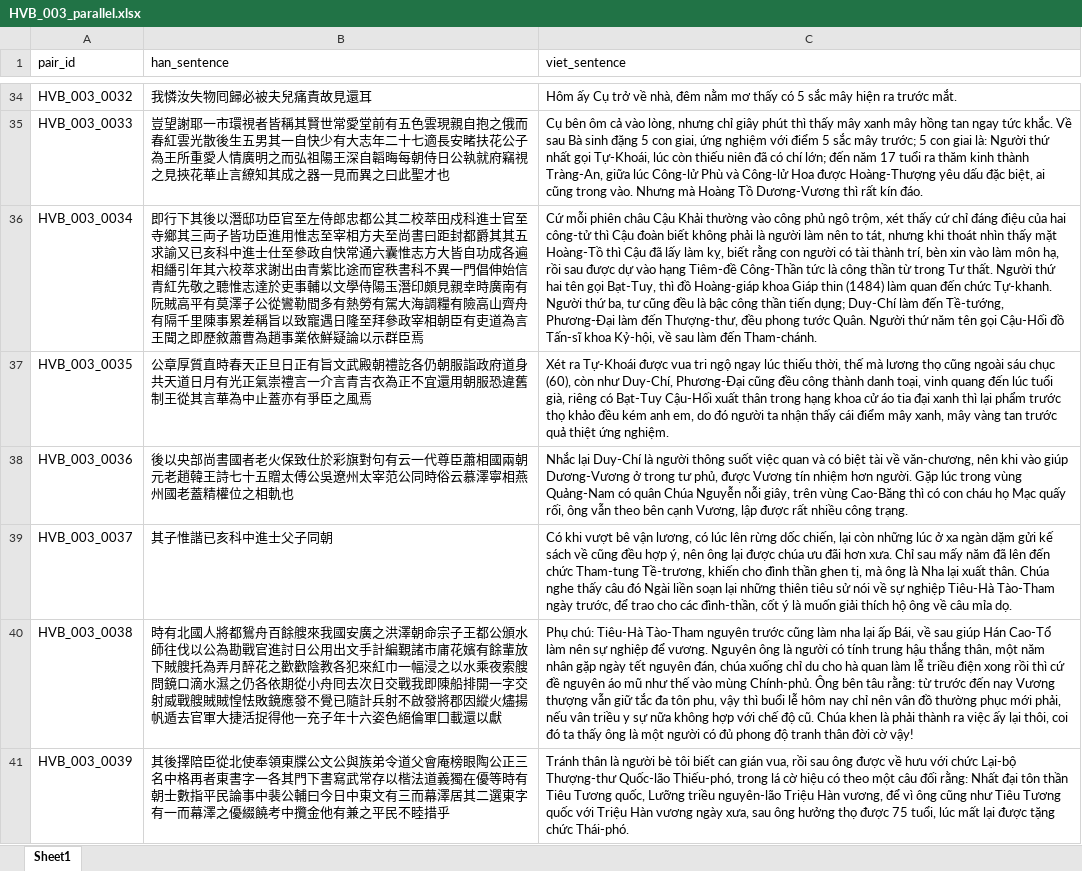
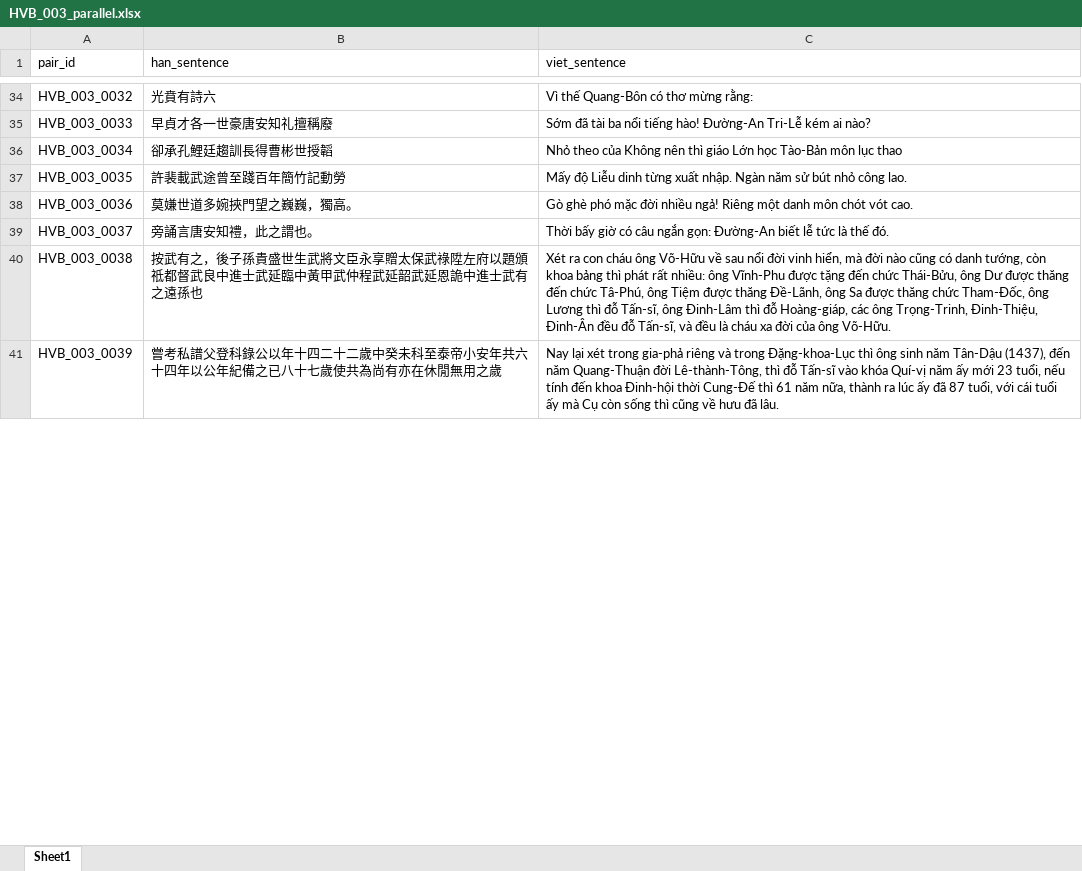
Before and after one commit to james2072/nlp-k35-midterm, an Excel workbook: data/corpus/HVB_003_parallel.xlsx, sheet Sheet1, drawn as a sheet; only a part is shown, gaps mark what is left out; values as stored, in another font and other column widths than the file's, no borders; the diff covers the shown part only; the diff names each change by its address in the sheet, - before the commit and + after, or states it on an @@ line.

```diff
--- a/data/corpus/HVB_003_parallel.xlsx (sheet Sheet1)
+++ b/data/corpus/HVB_003_parallel.xlsx (sheet Sheet1)
-B34 (han_sentence): 我憐汝失物囘歸必被夫兒痛責故見還耳
+B34 (han_sentence): 光賁有詩六
-C34 (viet_sentence): Hôm ấy Cụ trở về nhà, đêm nằm mơ thấy có 5 sắc mây hiện ra trước mắt.
+C34 (viet_sentence): Vì thế Quang-Bôn có thơ mừng rằng:
-B35 (han_sentence): 豈望謝耶一市環視者皆稱其賢世常愛堂前有五色雲現親自抱之俄而春紅雲光散後生五男其一自快少有大志年二十七適長安睹扶花公子為王所重愛人情廣明之而弘祖陽王深自韜晦每朝侍日公執就府竊視之見挾花華止言繚知其成之器一見而異之曰此聖才也
+B35 (han_sentence): 早貞才各一世豪唐安知礼擅稱廢
-C35 (viet_sentence): Cụ bên ôm cả vào lòng, nhưng chỉ giây phút thì thấy mây xanh mây hồng tan ngay tức khắc. Về sau Bà sinh đặng 5 con giai, ứng nghiệm với điểm 5 sắc mây trước; 5 con giai là: Người thứ nhất gọi Tự-Khoái, lúc còn thiếu niên đã có chí lớn; đến năm 17 tuổi ra thăm kinh thành Tràng-An, giữa lúc Công-lử Phù và Công-lử Hoa được Hoàng-Thượng yêu dấu đặc biệt, ai cũng trong vào. Nhưng mà Hoàng Tồ Dương-Vương thì rất kín đáo.
+C35 (viet_sentence): Sớm đã tài ba nổi tiếng hào! Đường-An Tri-Lễ kém ai nào?
-B36 (han_sentence): 即行下其後以潛邸功臣官至左侍郎忠都公其二校萃田戍科進士官至寺鄉其三両子皆功臣進用惟志至宰相方夫至尚書曰距封都爵其其五求諭又已亥科中進士仕至參政自快常通六囊惟志方大皆自功成各遍相繙引年其六校萃求謝出由青紫比途而宦秩書科不異一門倡伸始信青紅先敬之聽惟志達於吏事輔以文學侍陽玉潛印頗見親幸時廣南有阮賊高平有莫澤子公從鸞勒間多有熱勞有駕大海調糧有險高山齊舟有隔千里陳事累差稱旨以致寵遇日隆至拜參政宰相朝臣有吏道為言王聞之即歷敘蕭曹為趙事業依鮮疑論以示群臣焉
+B36 (han_sentence): 卻承孔鯉廷趨訓長得曹彬世授韜
-C36 (viet_sentence): Cứ mỗi phiên châu Cậu Khải thường vào công phủ ngô trộm, xét thấy cứ chỉ đáng điệu của hai công-tử thì Cậu đoàn biết không phải là người làm nên to tát, nhưng khi thoát nhìn thấy mặt Hoàng-Tồ thì Cậu đã lấy làm kỵ, biết rằng con người có tài thành trí, bèn xin vào làm môn hạ, rồi sau được dự vào hạng Tiêm-đề Công-Thần tức là công thần từ trong Tư thất. Người thứ hai tên gọi Bạt-Tuy, thì đồ Hoàng-giáp khoa Giáp thin (1484) làm quan đến chức Tự-khanh. Người thứ ba, tư cũng đều là bậc công thần tiến dụng; Duy-Chí làm đến Tề-tướng, Phương-Đại làm đến Thượng-thư, đều phong tước Quân. Người thứ năm tên gọi Cậu-Hối đồ Tấn-sĩ khoa Kỷ-hội, về sau làm đến Tham-chánh.
+C36 (viet_sentence): Nhỏ theo của Không nên thì giáo Lớn học Tào-Bản môn lục thao
-B37 (han_sentence): 公章厚質直時春天正旦日正有旨文武殿朝禮訖各仍朝服詣政府道身共天道日月有光正氣崇禮言一介言青吉衣為正不宜還用朝服恐違舊制王從其言華為中止蓋亦有爭臣之風焉
+B37 (han_sentence): 許裴載武途曾至踐百年簡竹記動勞
-C37 (viet_sentence): Xét ra Tự-Khoái được vua tri ngộ ngay lúc thiếu thời, thế mà lương thọ cũng ngoài sáu chục (60), còn như Duy-Chí, Phương-Đại cũng đều công thành danh toại, vinh quang đến lúc tuổi già, riêng có Bạt-Tuy Cậu-Hối xuất thân trong hạng khoa cử áo tia đại xanh thì lại phẩm trước thọ khảo đều kém anh em, do đó người ta nhận thấy cái điểm mây xanh, mây vàng tan trước quả thiệt ứng nghiệm.
+C37 (viet_sentence): Mấy độ Liễu dinh từng xuất nhập. Ngàn năm sử bút nhỏ công lao.
-B38 (han_sentence): 後以央部尚書國者老火保致仕於彩旗對句有云一代尊臣蕭相國兩朝元老趙韓王詩七十五贈太傅公吳遼州太宰范公同時俗云慕澤寧相燕州國老蓋精權位之相軌也
+B38 (han_sentence): 莫嫌世道多婉挾門望之巍巍，獨高。
-C38 (viet_sentence): Nhắc lại Duy-Chí là người thông suốt việc quan và có biệt tài về văn-chương, nên khi vào giúp Dương-Vương ở trong tư phủ, được Vương tín nhiệm hơn người. Gặp lúc trong vùng Quảng-Nam có quân Chúa Nguyễn nỗi giây, trên vùng Cao-Băng thì có con cháu họ Mạc quấy rối, ông vẫn theo bên cạnh Vương, lập được rất nhiều công trạng.
+C38 (viet_sentence): Gò ghè phó mặc đời nhiều ngả! Riêng một danh môn chót vót cao.
-B39 (han_sentence): 其子惟諧已亥科中進士父子同朝
+B39 (han_sentence): 旁誦言唐安知禮，此之謂也。
-C39 (viet_sentence): Có khi vượt bê vận lương, có lúc lên rừng dốc chiến, lại còn những lúc ở xa ngàn dặm gửi kế sách về cũng đều hợp ý, nên ông lại được chúa ưu đãi hơn xưa. Chỉ sau mấy năm đã lên đến chức Tham-tung Tề-trương, khiến cho đình thần ghen tị, mà ông là Nha lại xuất thân. Chúa nghe thấy câu đó Ngài liền soạn lại những thiên tiêu sử nói về sự nghiệp Tiêu-Hà Tào-Tham ngày trước, để trao cho các đình-thần, cốt ý là muốn giải thích hộ ông về câu mỉa dọ.
+C39 (viet_sentence): Thời bấy giờ có câu ngắn gọn: Đường-An biết lễ tức là thế đó.
-B40 (han_sentence): 時有北國人將都鴛舟百餘艘來我國安廣之洪澤朝命宗子王都公頒水師往伐以公為勘戰官進討日公用出文手計編覲諸市庯花嬪有餘輩放下賊艘托為弄月醉花之歡歡陰教各犯來紅巾一幅浸之以水乘夜索艘問鏡口滴水濕之仍各依期從小舟囘去次日交戰我即陳船排開一字交射威戰艘賊賊惶怯敗鏡應發不覺已隨計兵射不啟發將郡因縱火燼揚帆遁去官軍大捷活捉得他一充子年十六姿色絕倫軍囗載還以獻
+B40 (han_sentence): 按武有之，後子孫貴盛世生武將文臣永享贈太保武祿陞左府以題頒祗都督武良中進士武延臨中黃甲武仲程武延韶武延恩詭中進士武有之遠孫也
-C40 (viet_sentence): Phụ chú: Tiêu-Hà Tào-Tham nguyên trước cũng làm nha lại ấp Bái, về sau giúp Hán Cao-Tổ làm nên sự nghiệp để vương. Nguyên ông là người có tính trung hậu thắng thân, một năm nhân gặp ngày tết nguyên đán, chúa xuống chỉ du cho hà quan làm lễ triều điện xong rồi thì cứ đề nguyên áo mũ như thế vào mùng Chính-phủ. Ông bên tâu rằng: từ trước đến nay Vương thượng vẫn giữ tắc đa tôn phu, vậy thì buổi lễ hôm nay chỉ nên vân đồ thường phục mới phải, nếu vân triều y sự nữa không hợp với chế độ cũ. Chúa khen là phải thành ra việc ấy lại thôi, coi đó ta thấy ông là một người có đủ phong độ tranh thân đời cờ vậy!
+C40 (viet_sentence): Xét ra con cháu ông Võ-Hữu về sau nổi đời vinh hiển, mà đời nào cũng có danh tướng, còn khoa bảng thì phát rất nhiều: ông Vĩnh-Phu được tặng đến chức Thái-Bửu, ông Dư được thăng đến chức Tâ-Phú, ông Tiệm được thăng Đề-Lãnh, ông Sa được thăng chức Tham-Đốc, ông Lương thì đỗ Tấn-sĩ, ông Đinh-Lâm thì đỗ Hoàng-giáp, các ông Trọng-Trinh, Đinh-Thiệu, Đinh-Ân đều đỗ Tấn-sĩ, và đều là cháu xa đời của ông Võ-Hữu.
-B41 (han_sentence): 其後擇陪臣從北使奉領東牒公文公與族弟令道父會庵榜眼陶公正三名中格再者東書字一各其門下書寫武常存以楷法道義獨在優等時有朝士數指平民論事中裴公輔曰今日中東文有三而幕澤居其二選東字有一而幕澤之優綴饒考中攬金他有兼之平民不睦措乎
+B41 (han_sentence): 嘗考私譜父登科錄公以年十四二十二歲中癸未科至泰帝小安年共六十四年以公年紀備之已八十七歲使共為尚有亦在休閒無用之歲
-C41 (viet_sentence): Tránh thân là người bè tôi biết can gián vua, rồi sau ông được về hưu với chức Lại-bộ Thượng-thư Quốc-lão Thiếu-phó, trong lá cờ hiệu có theo một câu đối rằng: Nhất đại tôn thần Tiêu Tương quốc, Lưỡng triều nguyên-lão Triệu Hàn vương, để vì ông cũng như Tiêu Tương quốc với Triệu Hàn vương ngày xưa, sau ông hưởng thọ được 75 tuổi, lúc mất lại được tặng chức Thái-phó.
+C41 (viet_sentence): Nay lại xét trong gia-phả riêng và trong Đặng-khoa-Lục thì ông sinh năm Tân-Dậu (1437), đến năm Quang-Thuận đời Lê-thành-Tông, thì đỗ Tấn-sĩ vào khóa Quí-vị năm ấy mới 23 tuổi, nếu tính đến khoa Đinh-hội thời Cung-Đế thì 61 năm nữa, thành ra lúc ấy đã 87 tuổi, với cái tuổi ấy mà Cụ còn sống thì cũng về hưu đã lâu.
```
Also changed, not shown: 170 added rows and 546 edited cells elsewhere in this sheet, data/corpus/HVB_004_parallel.xlsx, 24 other files.
